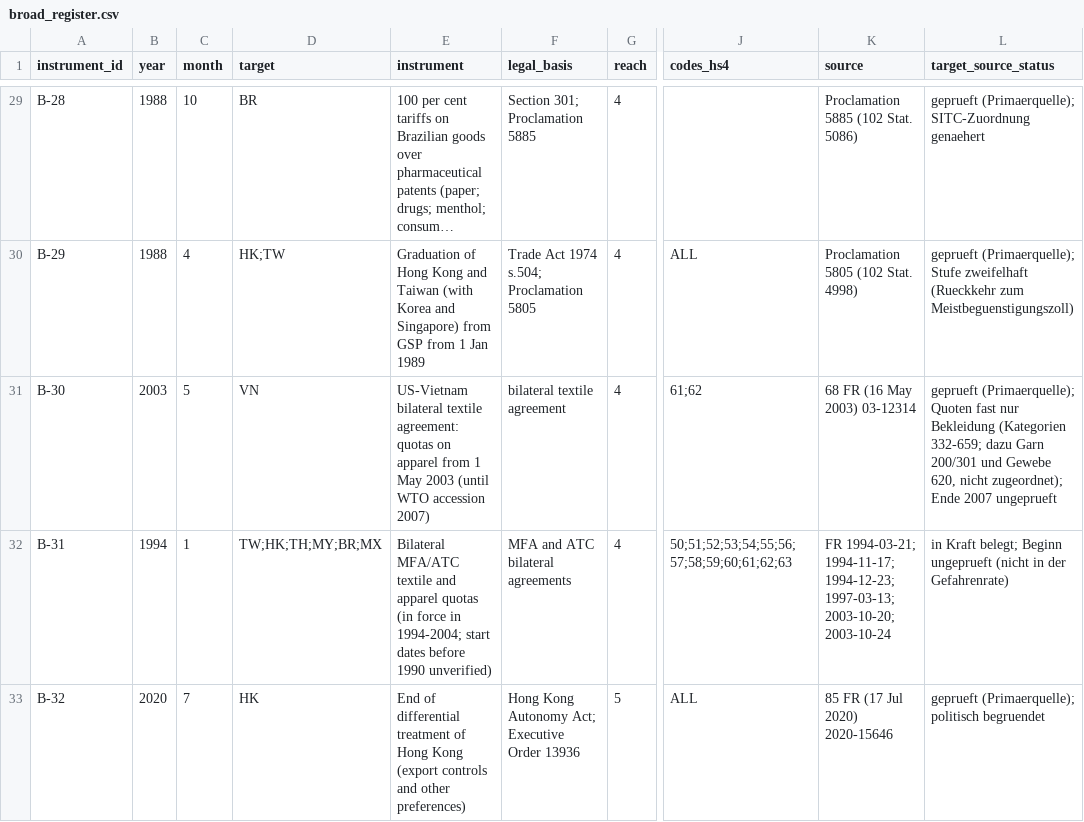
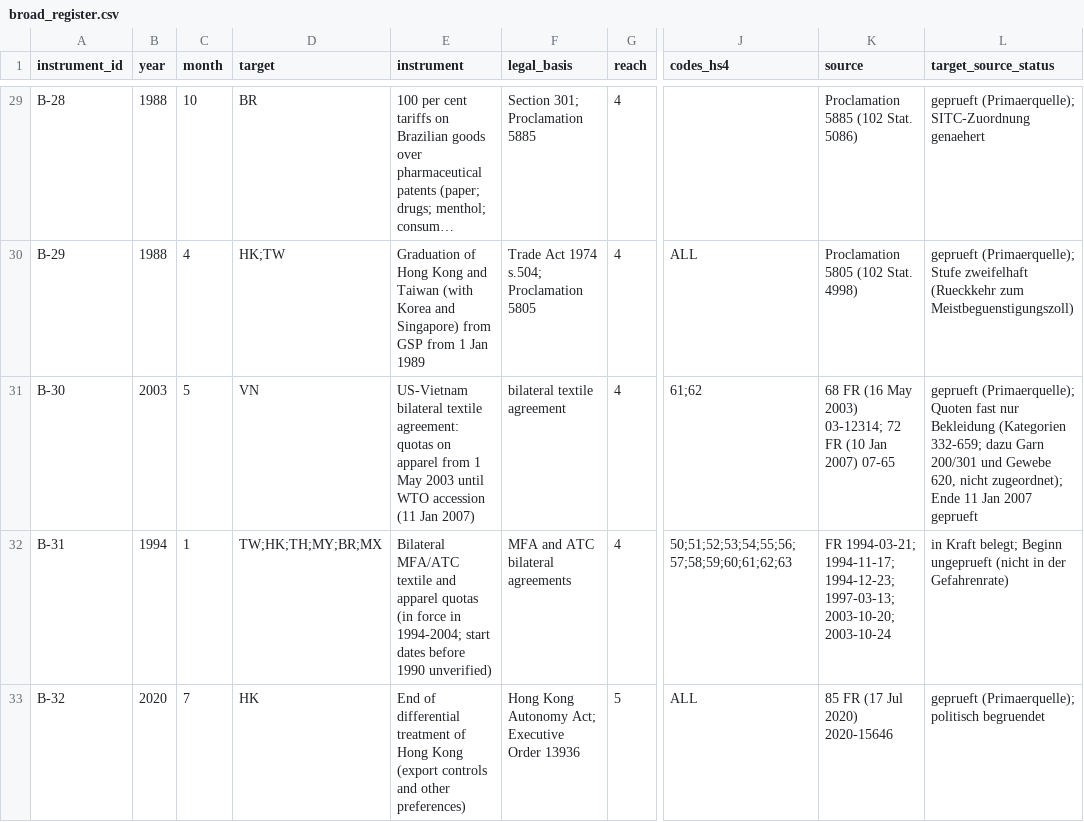
Before and after one commit to wfhungerland/AMNESIA, a CSV file: data/broad_register.csv, drawn as a sheet; only a part is shown, gaps mark what is left out; long unchanged cells end in …; the diff names each change by its address in the sheet, - before the commit and + after, or states it on an @@ line.

```diff
--- a/data/broad_register.csv
+++ b/data/broad_register.csv
-E31 (instrument): …May 2003 (until WTO accession 2007)
+E31 (instrument): …May 2003 until WTO accession (11 Jan 2007)
-K31 (source): 68 FR (16 May 2003) 03-12314
+K31 (source): 68 FR (16 May 2003) 03-12314; 72 FR (10 Jan 2007) 07-65
-L31 (target_source_status): …zugeordnet); Ende 2007 ungeprueft
+L31 (target_source_status): …zugeordnet); Ende 11 Jan 2007 geprueft
```
Also changed, not shown: manuscript/claims_check.csv, 1 other file.
